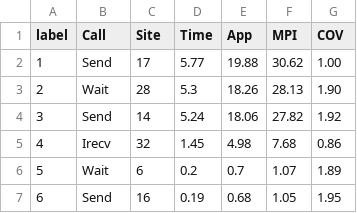
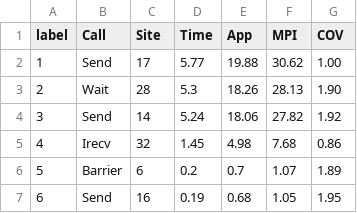
Before and after one commit to SagnikDey92/D3-visualization, a TSV file: Data/cg.2.tsv, drawn as a sheet.

```diff
--- a/Data/cg.2.tsv
+++ b/Data/cg.2.tsv
@@ -5,3 +5,3 @@ label	Call	Site	Time	App	MPI	COV
 4	Irecv	32	1.45	4.98	7.68	0.86
-5	Wait	6	0.2	0.7	1.07	1.89
+5	Barrier	6	0.2	0.7	1.07	1.89
 6	Send	16	0.19	0.68	1.05	1.95
```
Also changed, not shown: Data/cg.12.tsv, Data/cg.5.tsv, 3 other files.
